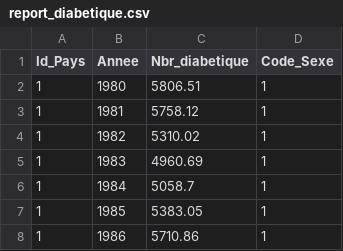
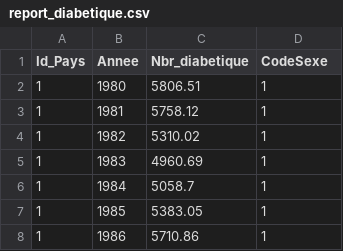
Before and after one commit to EliasKhallouk/DataDiabete, a CSV file: back/report_diabetique.csv, drawn as a sheet; only a part is shown.

```diff
--- a/back/report_diabetique.csv
+++ b/back/report_diabetique.csv
@@ -1,2 +1,2 @@
-Id_Pays, Annee, Nbr_diabetique, Code_Sexe
+Id_Pays, Annee, Nbr_diabetique, CodeSexe
 1,1980,5806.51,1
```
Also changed, not shown: 7 other files.
